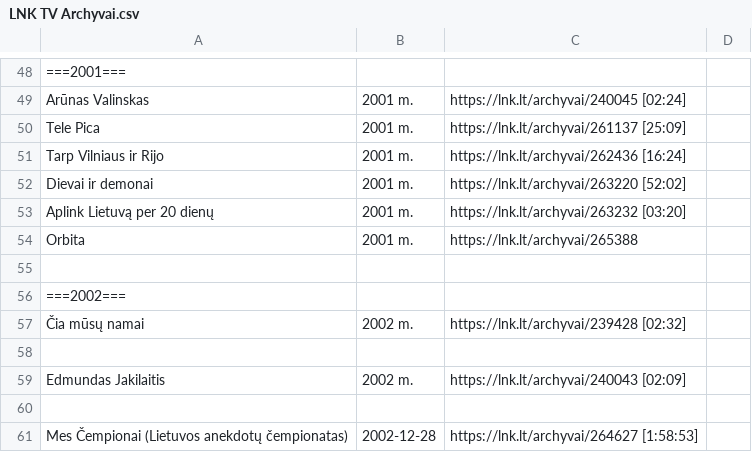
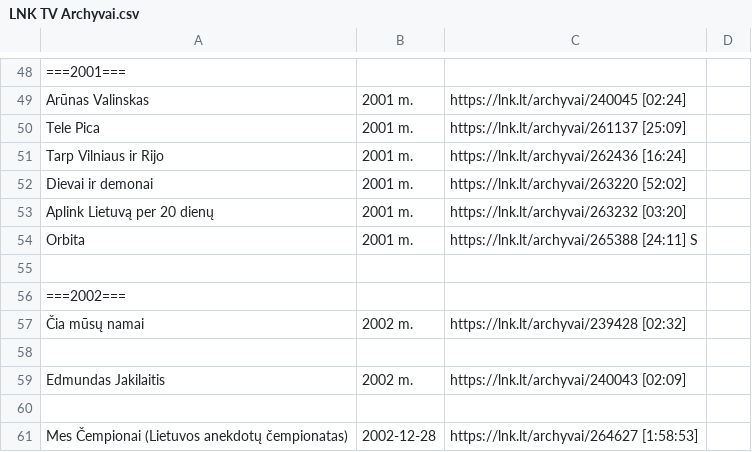
Before and after one commit to Zorklis/LT-TV, a CSV file: 2. LNK/LNK TV Archyvai.csv, drawn as a sheet; only a part is shown, gaps mark what is left out.

Commit message:
HA - Orbita | 2001 m. | https://lnk.lt/archyvai/265388 [24:11] S
Pirmas :P

```diff
--- a/2. LNK/LNK TV Archyvai.csv
+++ b/2. LNK/LNK TV Archyvai.csv
@@ -53,3 +53,3 @@ Dievai ir demonai | 2001 m. | https://lnk.lt/archyvai/263220 [52:02]
 Aplink Lietuvą per 20 dienų | 2001 m. | https://lnk.lt/archyvai/263232 [03:20]
-Orbita | 2001 m. | https://lnk.lt/archyvai/265388
+Orbita | 2001 m. | https://lnk.lt/archyvai/265388 [24:11] S
 
```
